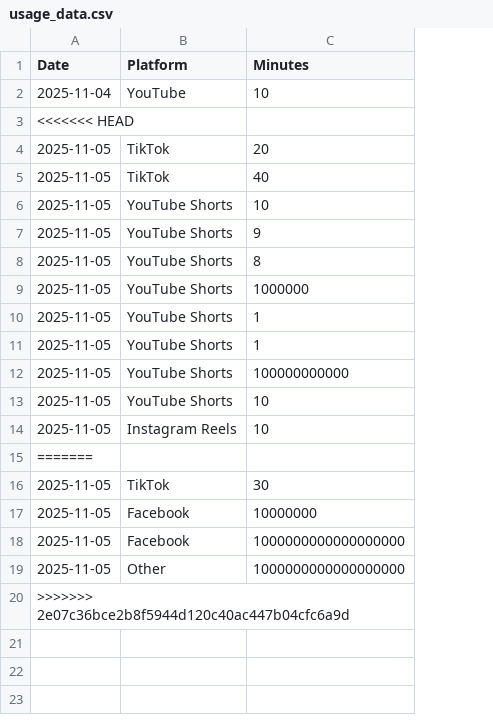
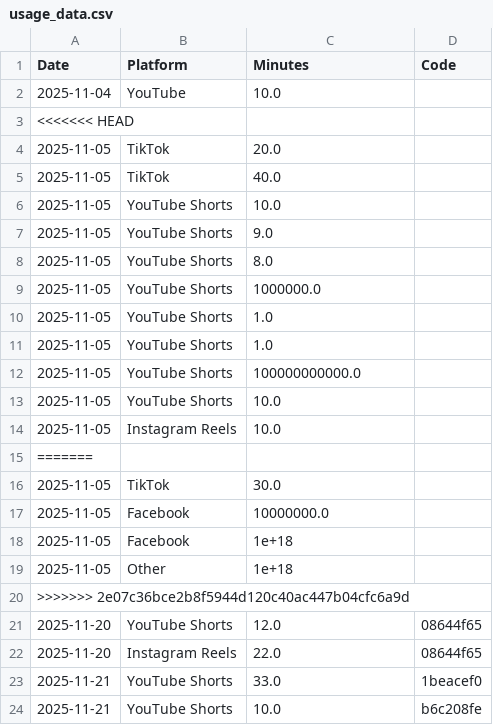
Before and after one commit to UNO-CSCI4830/Disable-Short-form-Content, a CSV file: tracker/usage_data.csv, drawn as a sheet; the diff names each change by its address in the sheet, - before the commit and + after, or states it on an @@ line.

```diff
--- a/tracker/usage_data.csv
+++ b/tracker/usage_data.csv
+column D (Code), empty
-C2 (Minutes): 10
+C2 (Minutes): 10.0
-C4 (Minutes): 20
+C4 (Minutes): 20.0
-C5 (Minutes): 40
+C5 (Minutes): 40.0
-C6 (Minutes): 10
+C6 (Minutes): 10.0
-C7 (Minutes): 9
+C7 (Minutes): 9.0
-C8 (Minutes): 8
+C8 (Minutes): 8.0
-C9 (Minutes): 1000000
+C9 (Minutes): 1000000.0
-C10:C11 (Minutes): 1
+C10:C11 (Minutes): 1.0
-C12 (Minutes): 100000000000
+C12 (Minutes): 100000000000.0
-C13:C14 (Minutes): 10
+C13:C14 (Minutes): 10.0
-C16 (Minutes): 30
+C16 (Minutes): 30.0
-C17 (Minutes): 10000000
+C17 (Minutes): 10000000.0
-C18:C19 (Minutes): 1000000000000000000
+C18:C19 (Minutes): 1e+18
+row 21: 2025-11-20 | YouTube Shorts | 12.0 | 08644f65
+row 22: 2025-11-20 | Instagram Reels | 22.0 | 08644f65
+row 23: 2025-11-21 | YouTube Shorts | 33.0 | 1beacef0
+row 24: 2025-11-21 | YouTube Shorts | 10.0 | b6c208fe
```
Also changed, not shown: 2 other files.
